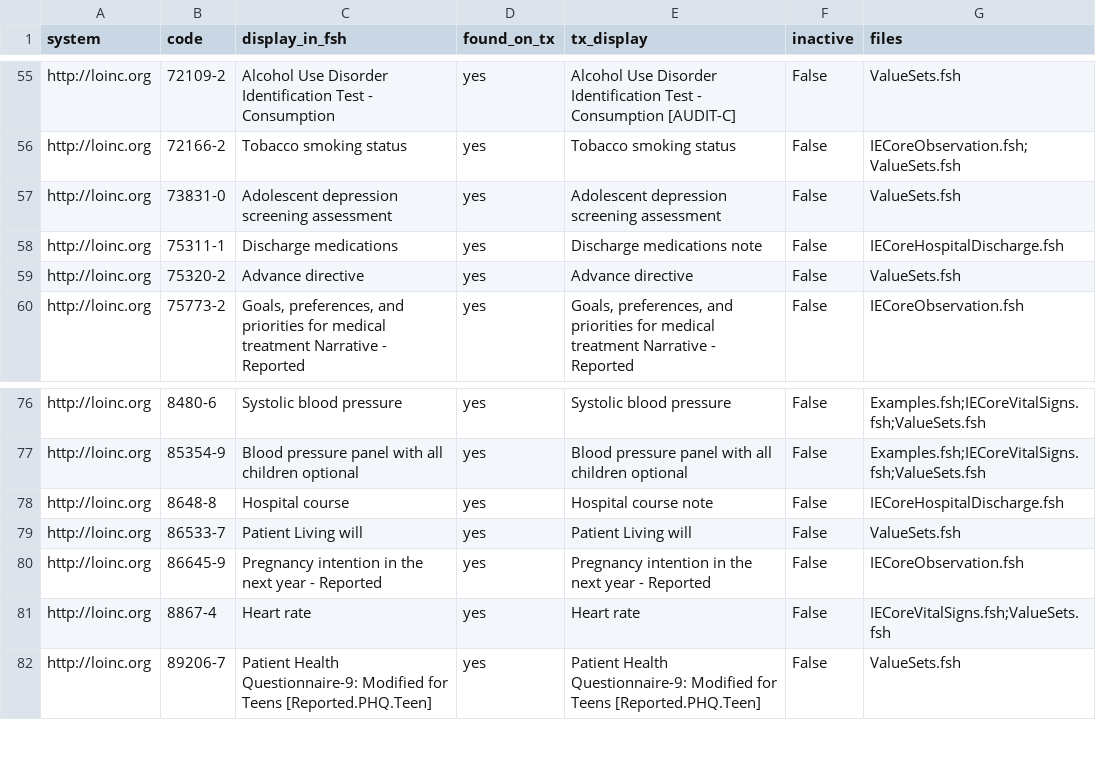
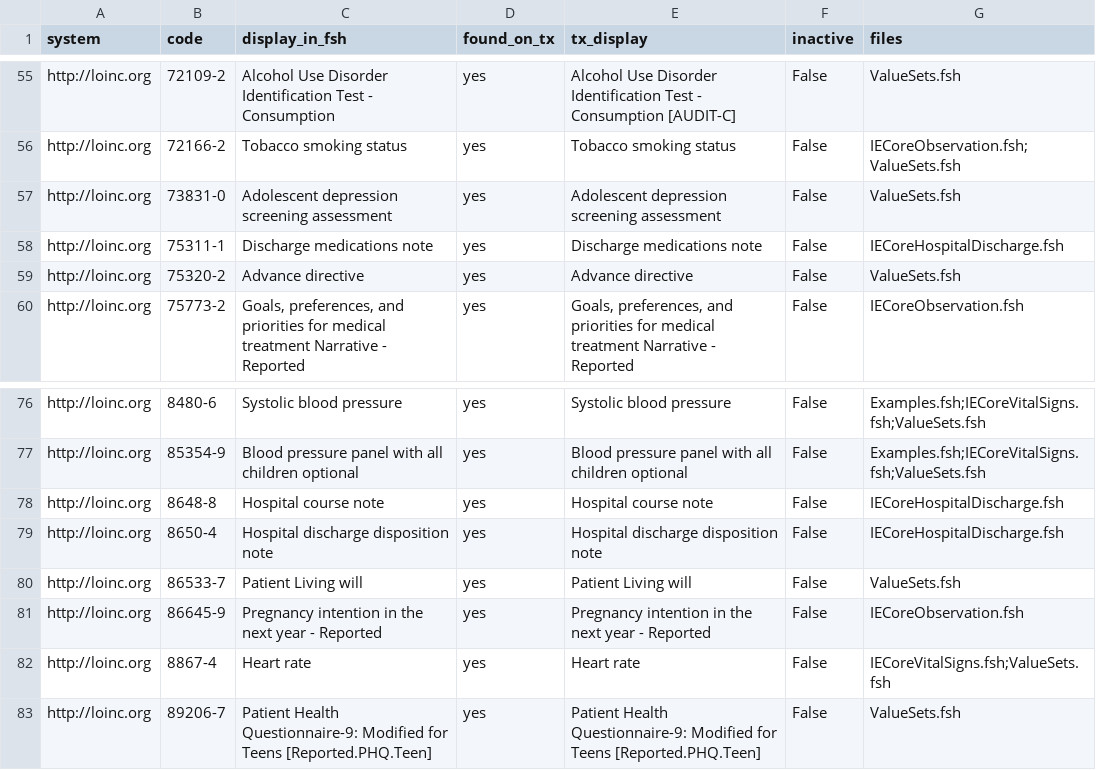
Before and after one commit to hl7-ie/ie-core, a CSV file: docs/hiqa-2026/terminology-verification.csv, drawn as a sheet; only a part is shown, gaps mark what is left out.

```diff
--- a/docs/hiqa-2026/terminology-verification.csv
+++ b/docs/hiqa-2026/terminology-verification.csv
@@ -57,3 +57,3 @@ http://loinc.org,72166-2,Tobacco smoking status,yes,Tobacco smoking status,False
 http://loinc.org,73831-0,Adolescent depression screening assessment,yes,Adolescent depression screening assessment,False,ValueSets.fsh
-http://loinc.org,75311-1,Discharge medications,yes,Discharge medications note,False,IECoreHospitalDischarge.fsh
+http://loinc.org,75311-1,Discharge medications note,yes,Discharge medications note,False,IECoreHospitalDischarge.fsh
 http://loinc.org,75320-2,Advance directive,yes,Advance directive,False,ValueSets.fsh
@@ -77,3 +77,4 @@ http://loinc.org,8480-6,Systolic blood pressure,yes,Systolic blood pressure,Fals
 http://loinc.org,85354-9,Blood pressure panel with all children optional,yes,Blood pressure panel with all children optional,False,Examples.fsh;IECoreVitalSigns.fsh;ValueSets.fsh
-http://loinc.org,8648-8,Hospital course,yes,Hospital course note,False,IECoreHospitalDischarge.fsh
+http://loinc.org,8648-8,Hospital course note,yes,Hospital course note,False,IECoreHospitalDischarge.fsh
+http://loinc.org,8650-4,Hospital discharge disposition note,yes,Hospital discharge disposition note,False,IECoreHospitalDischarge.fsh
 http://loinc.org,86533-7,Patient Living will,yes,Patient Living will,False,ValueSets.fsh
```
Also changed, not shown: 29 other files.
